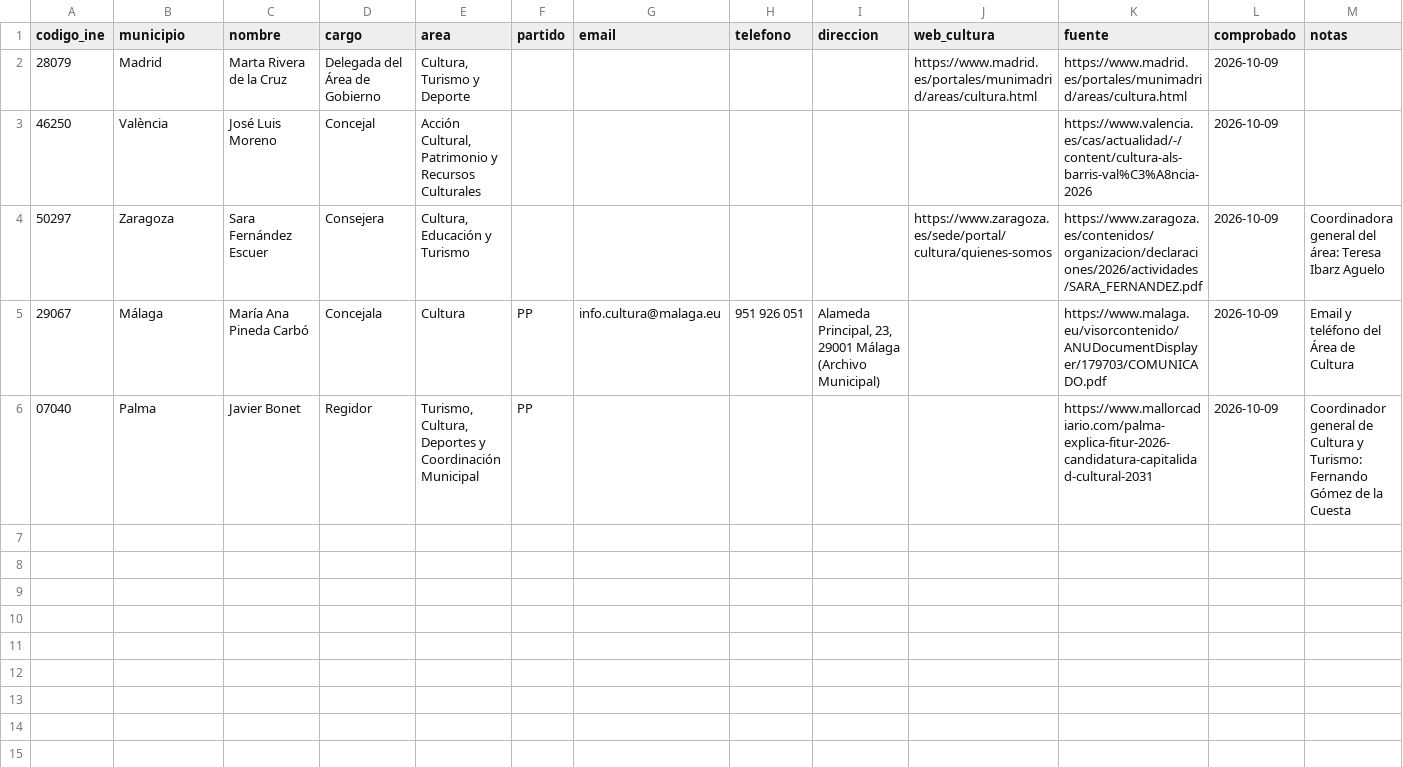
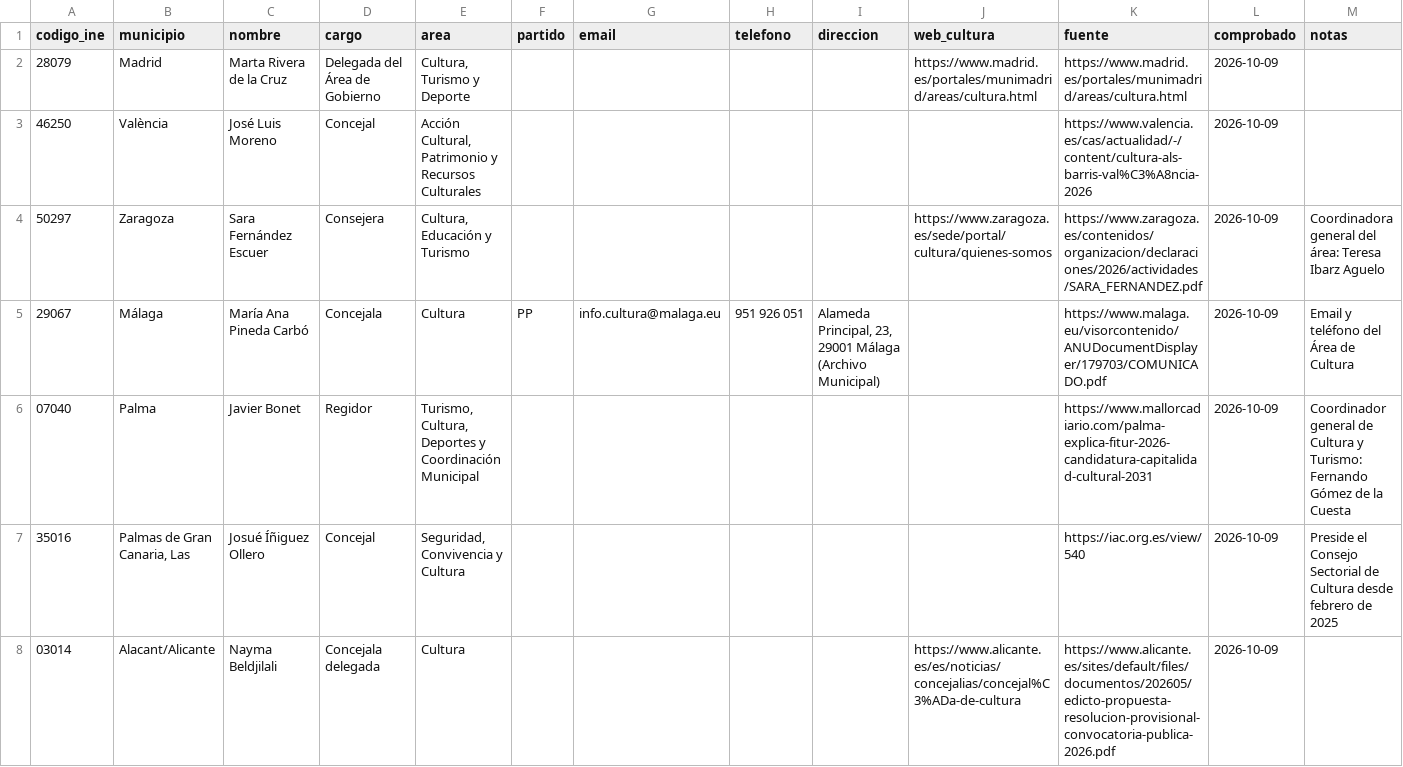
Before and after one commit to bielromani/subvencionados, a CSV file: datos/directorio/cultura-investigado.csv, drawn as a sheet; only a part is shown; rows hold the shown columns only; the diff covers the shown part only; the diff names each change by its address in the sheet, - before the commit and + after, or states it on an @@ line.

```diff
--- a/datos/directorio/cultura-investigado.csv
+++ b/datos/directorio/cultura-investigado.csv
-F6 (partido): PP
+F6 (partido): (empty)
+row 7: 35016 | Palmas de Gran Canaria, Las | Josué Íñiguez Ollero | Concejal | Seguridad, Convivencia y Cultura |  |  |  |  |  | https://iac.org.es/view/540 | 2026-10-09 | Preside el Consejo Sectorial de Cultura desde febrero de 2025
+row 8: 03014 | Alacant/Alicante | Nayma Beldjilali | Concejala delegada | Cultura |  |  |  |  | https://www.alicante.es/es/noticias/concejalias/concejal%C3%ADa-de-cultura | https://www.alicante.es/sites/default/files/documentos/202605/edicto-propuesta-resolucion-provisional-convocatoria-publica-2026.pdf | 2026-10-09
```
Also changed, not shown: 9 added rows elsewhere in this file.
